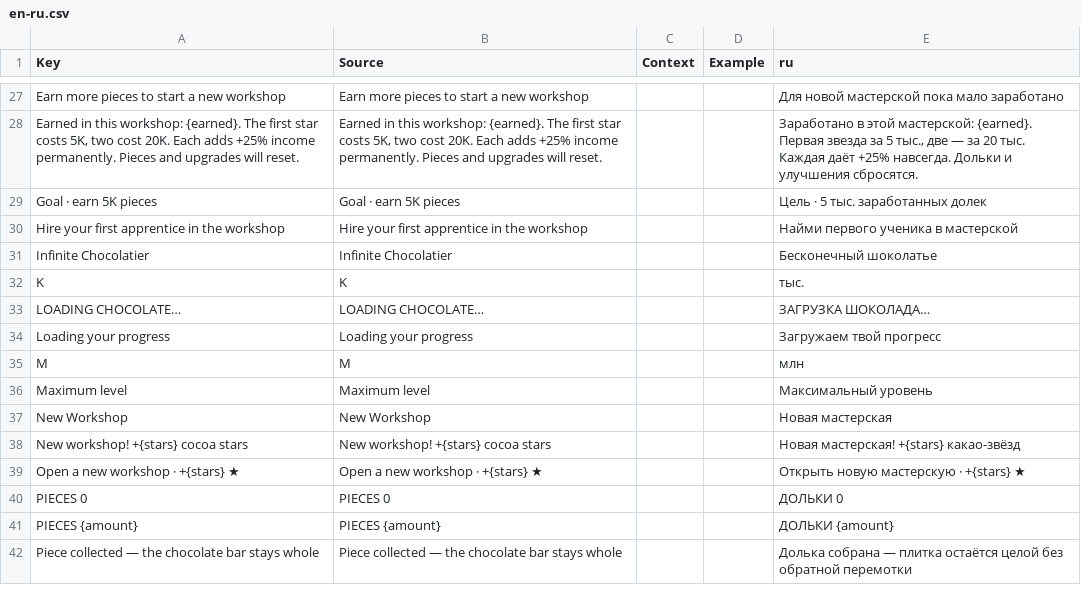
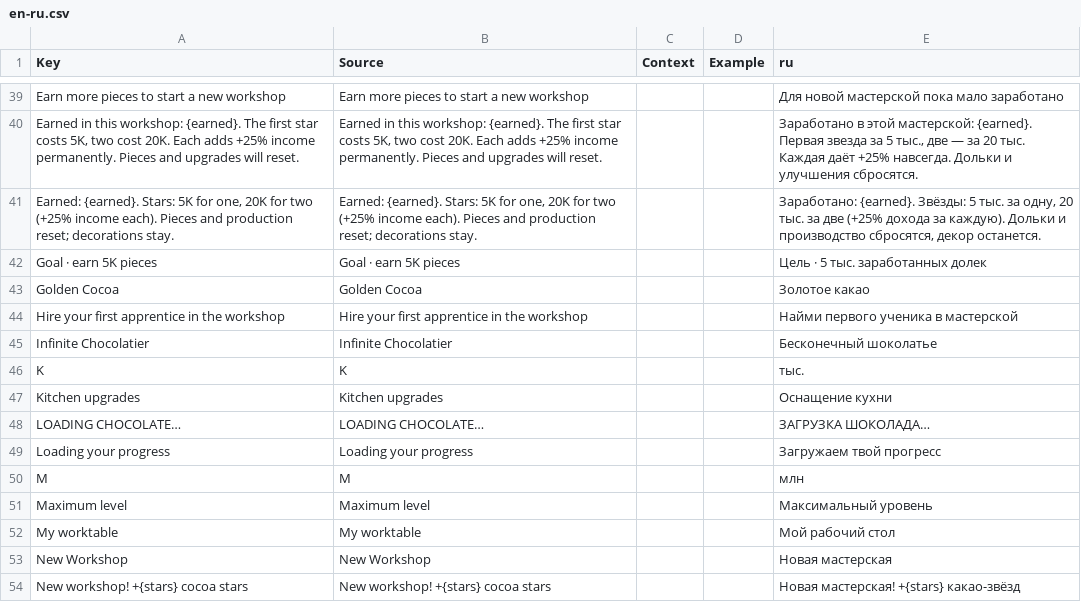
Before and after one commit to ch3pasov/infinite-chocolatier, a CSV file: localization/en-ru.csv, drawn as a sheet; only a part is shown, gaps mark what is left out; the shorter side is filled out with more unchanged rows; the diff covers the shown part only; the diff names each change by its address in the sheet, - before the commit and + after, or states it on an @@ line.

```diff
--- a/localization/en-ru.csv
+++ b/localization/en-ru.csv
+row 41: Earned: {earned}. Stars: 5K for one, 20K for two (+25% income each). Pieces and production reset; decorations stay. | Earned: {earned}. Stars: 5K for one, 20K for two (+25% income each). Pieces and production reset; decorations stay. |  |  | Заработано: {earned}. Звёзды: 5 тыс. за одну, 20 тыс. за две (+25% дохода за каждую). Дольки и производство сбросятся, декор останется.
+row 43: Golden Cocoa | Golden Cocoa |  |  | Золотое какао
+row 47: Kitchen upgrades | Kitchen upgrades |  |  | Оснащение кухни
+row 52: My worktable | My worktable |  |  | Мой рабочий стол
```
Also changed, not shown: 19 added rows elsewhere in this file, 22 other files.
